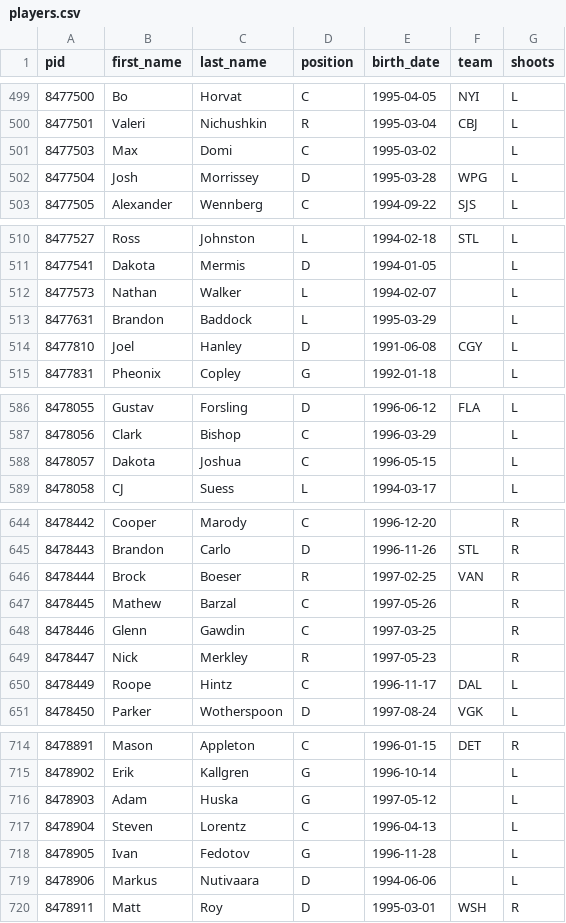
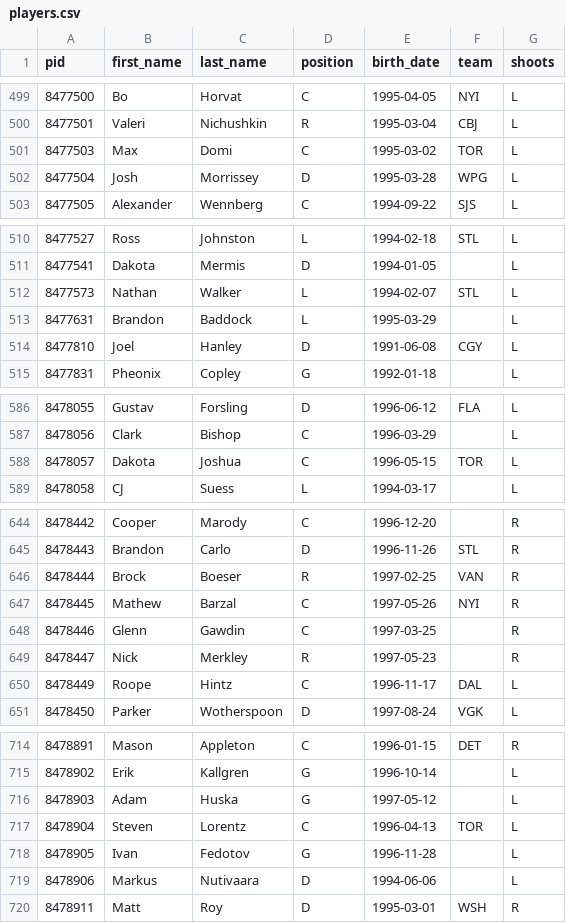
Before and after one commit to pcoastlabs/matching-the-monkey, a CSV file: data/players.csv, drawn as a sheet; only a part is shown, gaps mark what is left out; the diff covers the shown part only.

Commit message:
team assignments from per-player landing records (roster endpoint omits IR); last-team context for retired/UFA

```diff
--- a/data/players.csv
+++ b/data/players.csv
@@ -500,3 +500,3 @@ pid,first_name,last_name,position,birth_date,team,shoots
 8477501,Valeri,Nichushkin,R,1995-03-04,CBJ,L
-8477503,Max,Domi,C,1995-03-02,,L
+8477503,Max,Domi,C,1995-03-02,TOR,L
 8477504,Josh,Morrissey,D,1995-03-28,WPG,L
@@ -511,3 +511,3 @@ pid,first_name,last_name,position,birth_date,team,shoots
 8477541,Dakota,Mermis,D,1994-01-05,,L
-8477573,Nathan,Walker,L,1994-02-07,,L
+8477573,Nathan,Walker,L,1994-02-07,STL,L
 8477631,Brandon,Baddock,L,1995-03-29,,L
@@ -587,3 +587,3 @@ pid,first_name,last_name,position,birth_date,team,shoots
 8478056,Clark,Bishop,C,1996-03-29,,L
-8478057,Dakota,Joshua,C,1996-05-15,,L
+8478057,Dakota,Joshua,C,1996-05-15,TOR,L
 8478058,CJ,Suess,L,1994-03-17,,L
@@ -646,3 +646,3 @@ pid,first_name,last_name,position,birth_date,team,shoots
 8478444,Brock,Boeser,R,1997-02-25,VAN,R
-8478445,Mathew,Barzal,C,1997-05-26,,R
+8478445,Mathew,Barzal,C,1997-05-26,NYI,R
 8478446,Glenn,Gawdin,C,1997-03-25,,R
@@ -716,3 +716,3 @@ pid,first_name,last_name,position,birth_date,team,shoots
 8478903,Adam,Huska,G,1997-05-12,,L
-8478904,Steven,Lorentz,C,1996-04-13,,L
+8478904,Steven,Lorentz,C,1996-04-13,TOR,L
 8478905,Ivan,Fedotov,G,1996-11-28,,L
```
Also changed, not shown: 29 edited cells elsewhere in this file, 2 other files.
